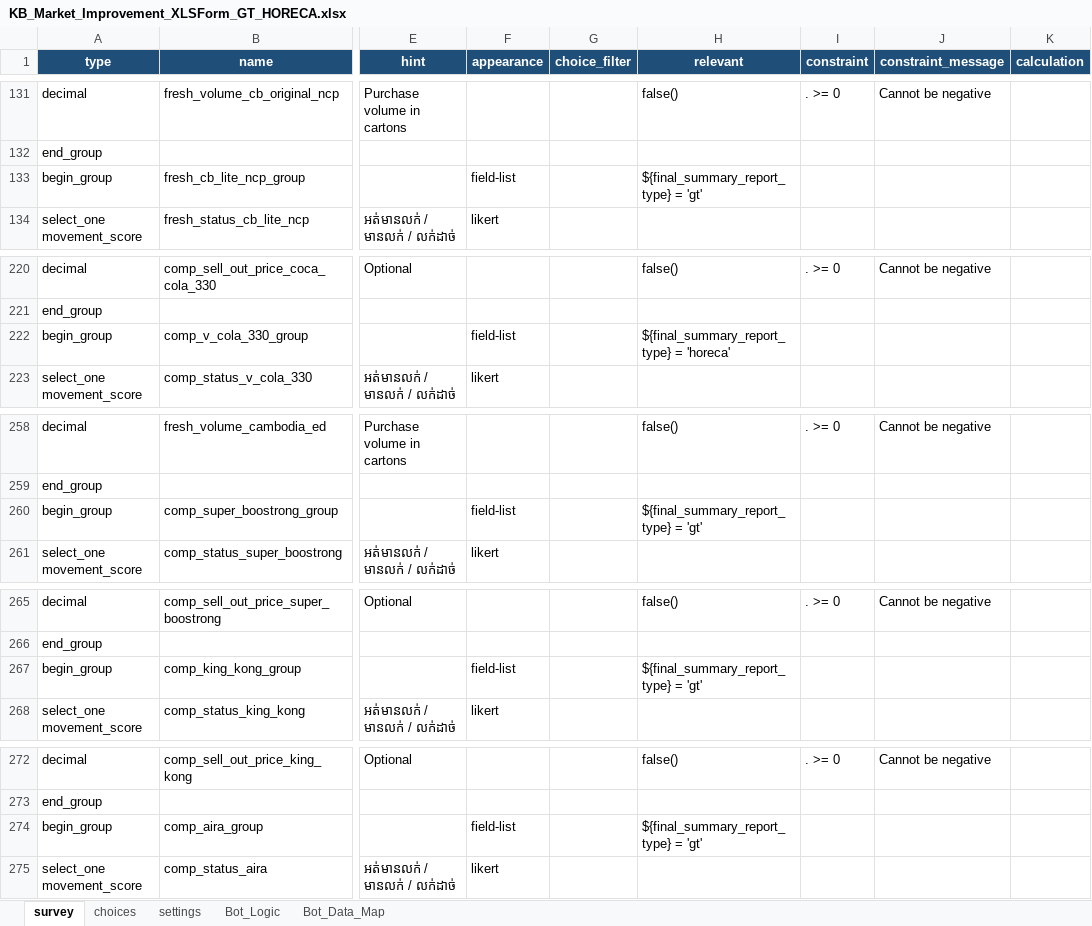
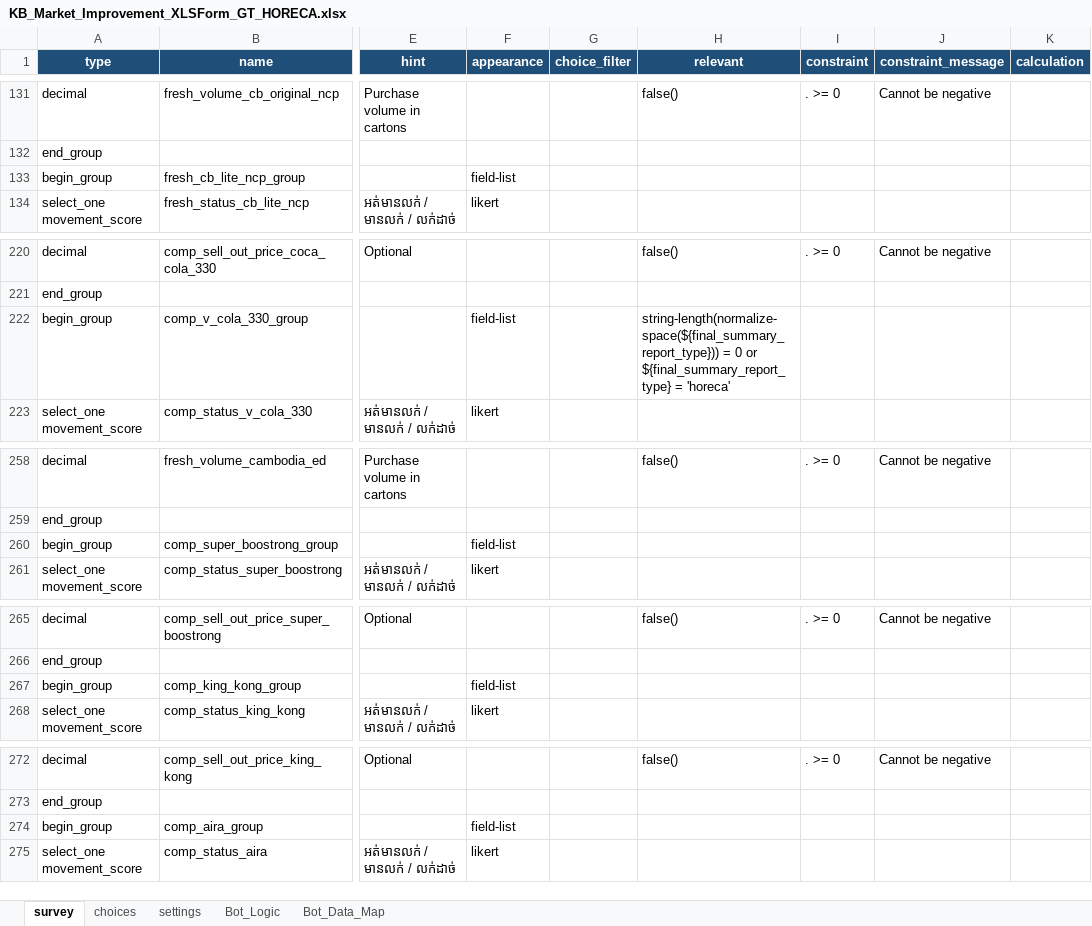
Before and after one commit to phearomITE/Market_Survey, an Excel workbook: templates/KB_Market_Improvement_XLSForm_GT_HORECA.xlsx, sheet survey, drawn as a sheet; only a part is shown, gaps mark what is left out; values as stored, in another font and other column widths than the file's, no borders; the diff covers the shown part only; the diff names each change by its address in the sheet, - before the commit and + after, or states it on an @@ line.

```diff
--- a/templates/KB_Market_Improvement_XLSForm_GT_HORECA.xlsx (sheet survey)
+++ b/templates/KB_Market_Improvement_XLSForm_GT_HORECA.xlsx (sheet survey)
-H133 (relevant): ${final_summary_report_type} = 'gt'
+H133 (relevant): (empty)
-H222 (relevant): ${final_summary_report_type} =…
+H222 (relevant): string-length(normalize-space(${final_summary_report_type})) = 0 or ${final_summary_report_type} =…
-H260 (relevant): ${final_summary_report_type} = 'gt'
+H260 (relevant): (empty)
-H267 (relevant): ${final_summary_report_type} = 'gt'
+H267 (relevant): (empty)
-H274 (relevant): ${final_summary_report_type} = 'gt'
+H274 (relevant): (empty)
```
Also changed, not shown: 30 edited cells elsewhere in this sheet, templates/template_horeca_products.xlsx, 15 other files.
